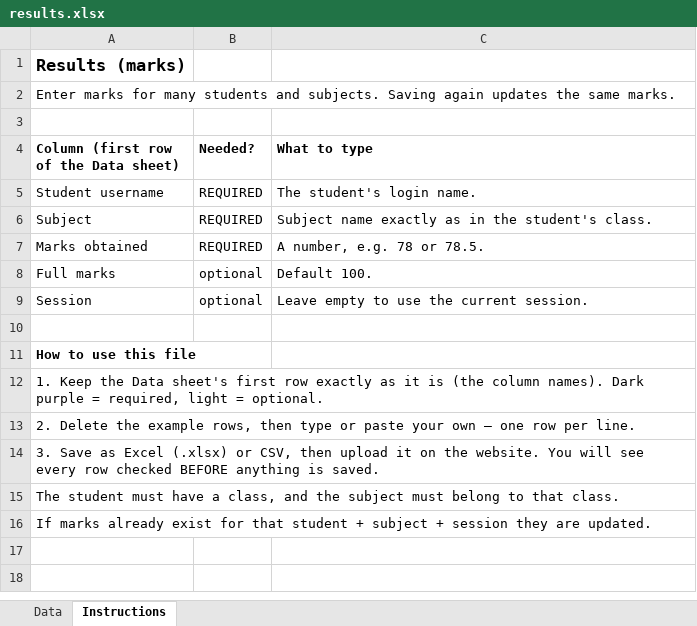
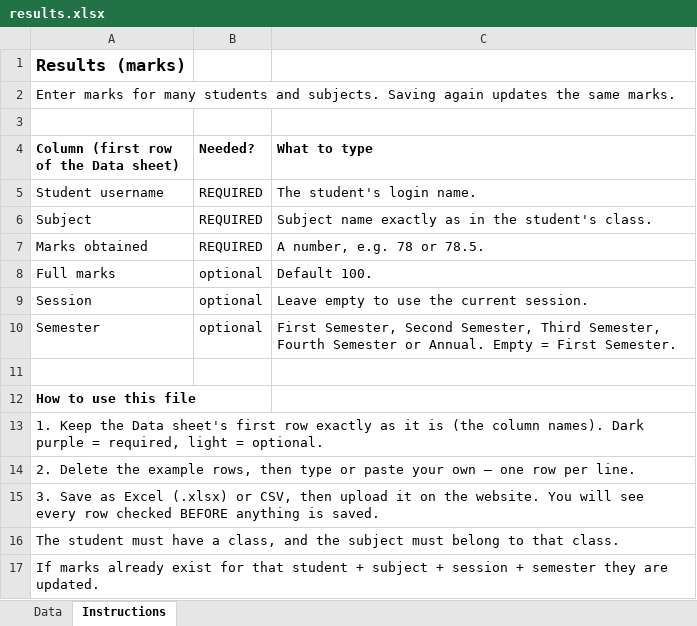
Before and after one commit to Deb-Barman/tufanganj-vivekanand-vidyalaya, an Excel workbook: docs/import-samples/results.xlsx, sheet Instructions, drawn as a sheet; values as stored, in another font and other column widths than the file's, no borders; addresses are those after the commit; the diff names each change by its address in the sheet, - before the commit and + after, or states it on an @@ line.

```diff
--- a/docs/import-samples/results.xlsx (sheet Instructions)
+++ b/docs/import-samples/results.xlsx (sheet Instructions)
+row 10: Semester | optional | First Semester, Second Semester, Third Semester, Fourth Semester or Annual. Empty = First Semester.
-A17: …+ session they are…
+A17: …+ session + semester they are…
```
Also changed, not shown: sheet Data, 1 other file.
